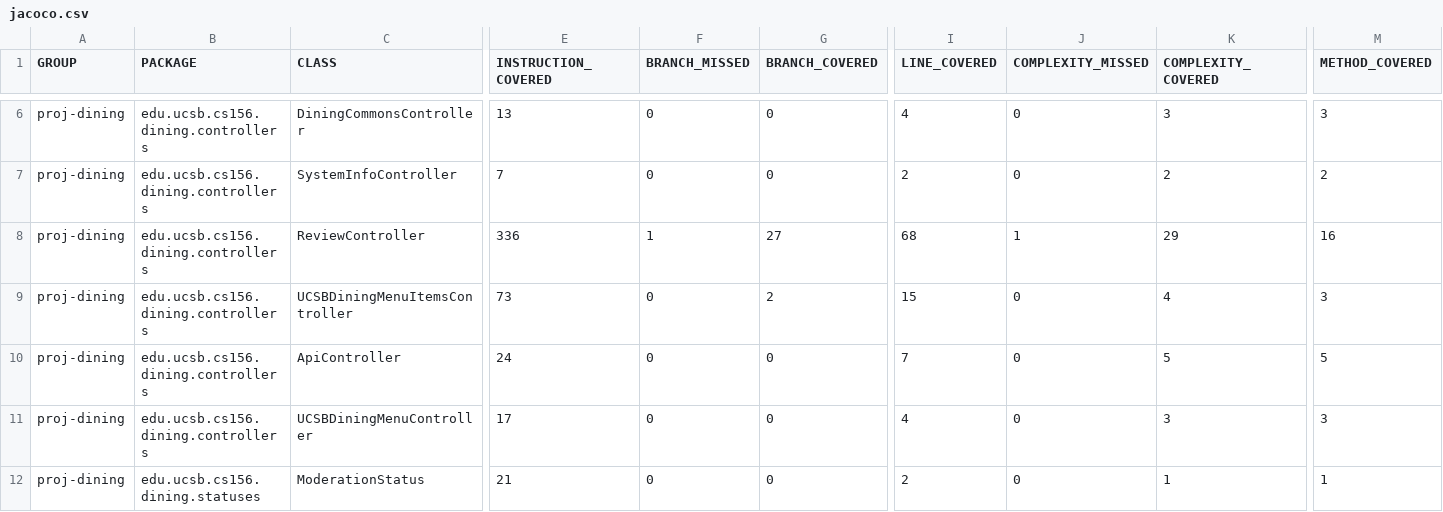
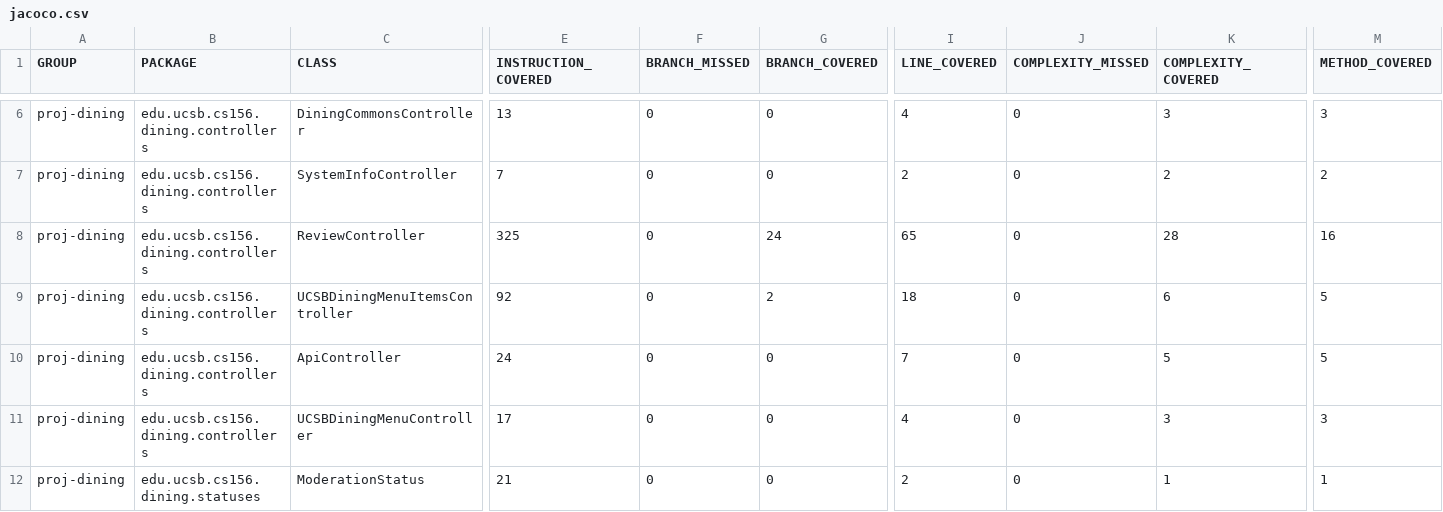
Before and after one commit to ucsb-cs156-s25/proj-dining-s25-04, a CSV file: jacoco/jacoco.csv, drawn as a sheet; only a part is shown, gaps mark what is left out; the diff names each change by its address in the sheet, - before the commit and + after, or states it on an @@ line.

```diff
--- a/jacoco/jacoco.csv
+++ b/jacoco/jacoco.csv
-E8 (INSTRUCTION_COVERED): 336
+E8 (INSTRUCTION_COVERED): 325
-F8 (BRANCH_MISSED): 1
+F8 (BRANCH_MISSED): 0
-G8 (BRANCH_COVERED): 27
+G8 (BRANCH_COVERED): 24
-I8 (LINE_COVERED): 68
+I8 (LINE_COVERED): 65
-J8 (COMPLEXITY_MISSED): 1
+J8 (COMPLEXITY_MISSED): 0
-K8 (COMPLEXITY_COVERED): 29
+K8 (COMPLEXITY_COVERED): 28
-E9 (INSTRUCTION_COVERED): 73
+E9 (INSTRUCTION_COVERED): 92
-I9 (LINE_COVERED): 15
+I9 (LINE_COVERED): 18
-K9 (COMPLEXITY_COVERED): 4
+K9 (COMPLEXITY_COVERED): 6
-M9 (METHOD_COVERED): 3
+M9 (METHOD_COVERED): 5
```
Also changed, not shown: 9 other files.
